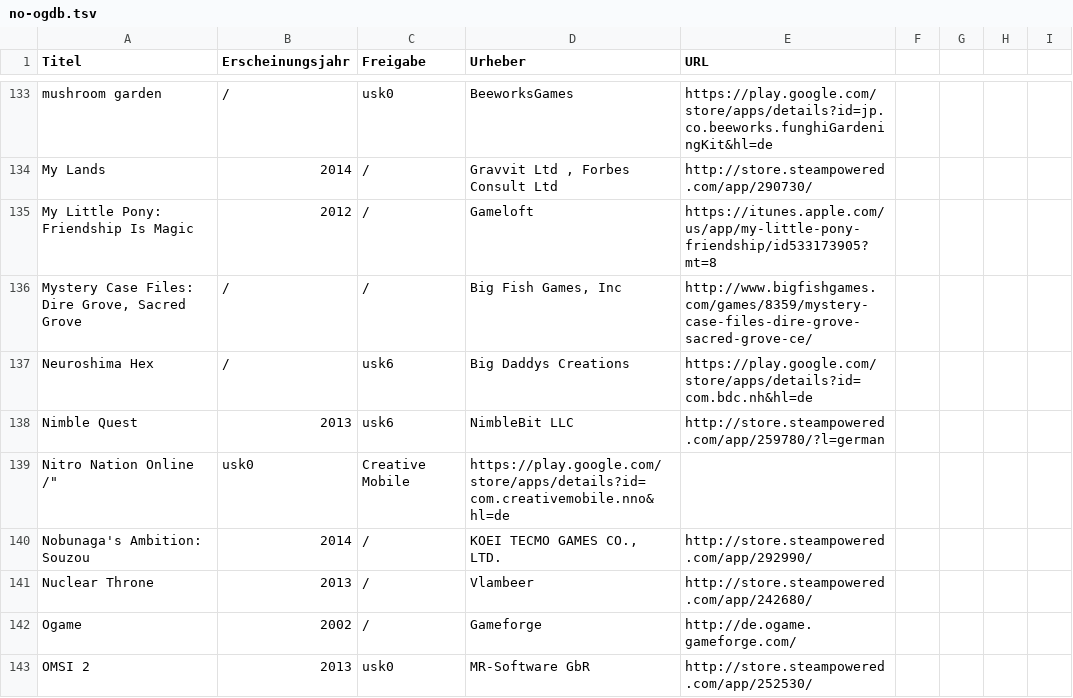
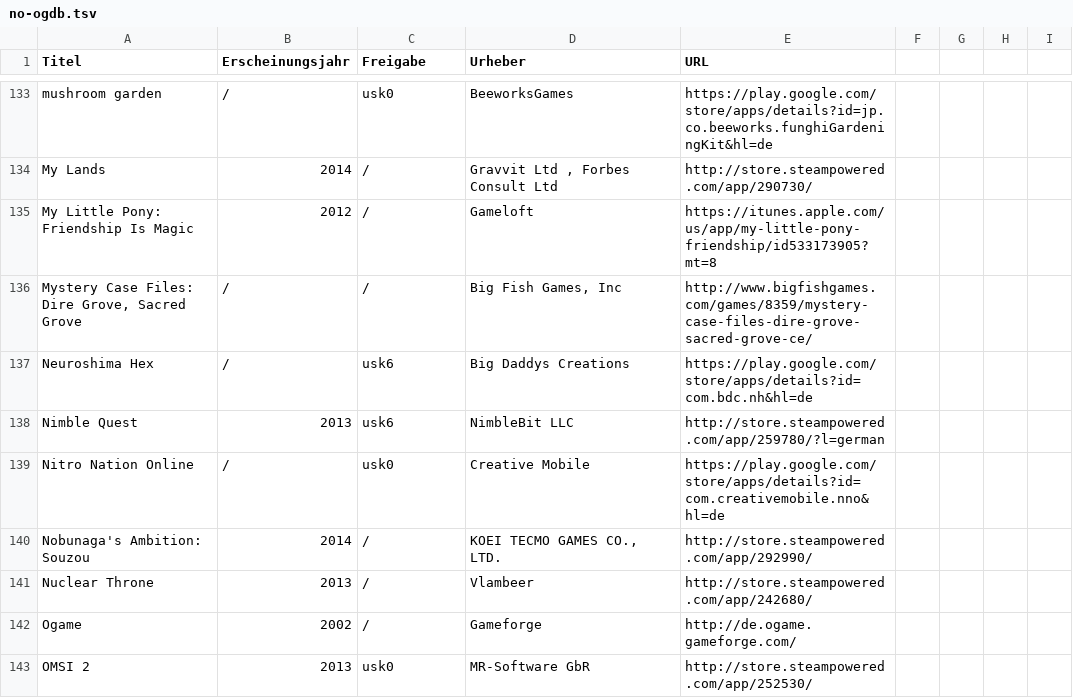
Before and after one commit to VDVC/Survey, a TSV file: daten/no-ogdb.tsv, drawn as a sheet; only a part is shown, gaps mark what is left out.

Commit message:
... und noch mehr TSV-Fixing

```diff
--- a/daten/no-ogdb.tsv
+++ b/daten/no-ogdb.tsv
@@ -138,3 +138,3 @@
 "Nimble Quest"	"2013"	"usk6"	"NimbleBit LLC"	"http://store.steampowered.com/app/259780/?l=german"
-"Nitro Nation Online "/"	"usk0"	"Creative Mobile"	"https://play.google.com/store/apps/details?id=com.creativemobile.nno&hl=de"
+"Nitro Nation Online"	"/"	"usk0"	"Creative Mobile"	"https://play.google.com/store/apps/details?id=com.creativemobile.nno&hl=de"
 "Nobunaga's Ambition: Souzou"	"2014"	"/"	"KOEI TECMO GAMES CO., LTD."	"http://store.steampowered.com/app/292990/"
```
